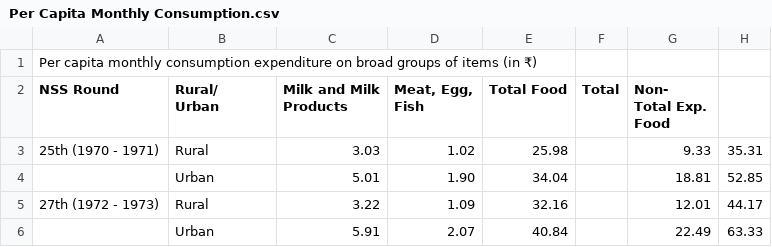
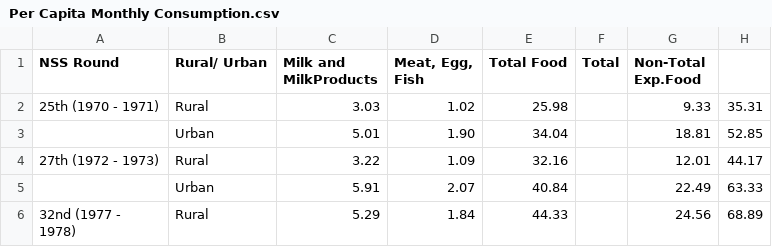
Before and after one commit to Dabbu100/INFUSION, a CSV file: NDDB/Per Capita Monthly Consumption.csv, drawn as a sheet; only a part is shown; the shorter side is filled out with more unchanged rows.

Commit message:
Update Per Capita Monthly Consumption.csv

```diff
--- a/NDDB/Per Capita Monthly Consumption.csv
+++ b/NDDB/Per Capita Monthly Consumption.csv
@@ -1,8 +1,2 @@
-"Per capita monthly consumption expenditure on broad groups of items (in ₹)"
-"NSS Round","Rural/
-Urban","Milk and Milk
-Products","Meat, Egg,
-Fish","Total Food","Total "," Non-
-Total Exp.
-Food",""
+"NSS Round","Rural/ Urban","Milk and MilkProducts","Meat, Egg, Fish","Total Food","Total "," Non-Total Exp.Food",""
 "25th (1970 - 1971)","Rural","3.03","1.02","25.98","","9.33","35.31"
```
